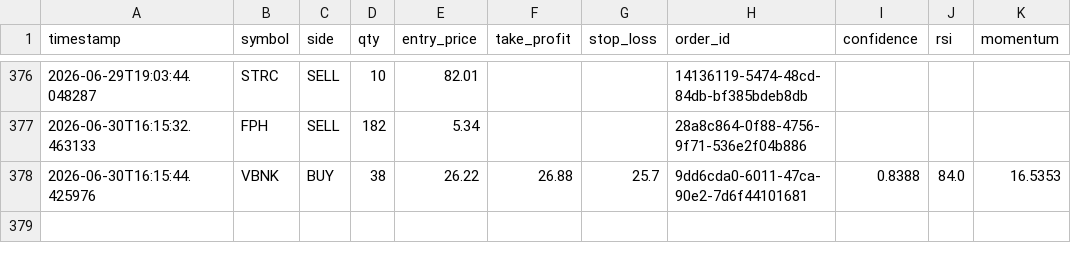
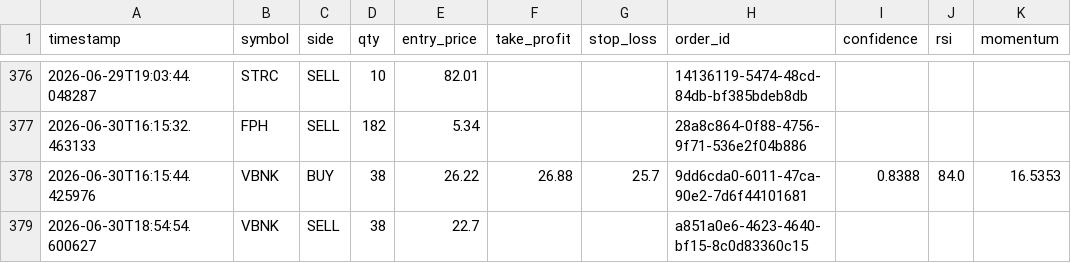
Before and after one commit to jp3tty/ml-trading-bot, a CSV file: paper_trade_log/orders.csv, drawn as a sheet; only a part is shown, gaps mark what is left out.

```diff
--- a/paper_trade_log/orders.csv
+++ b/paper_trade_log/orders.csv
@@ -378 +378,2 @@ timestamp,symbol,side,qty,entry_price,take_profit,stop_loss,order_id,confidence,
 2026-06-30T16:15:44.425976,VBNK,BUY,38,26.22,26.88,25.7,9dd6cda0-6011-47ca-90e2-7d6f44101681,0.8388,84.0,16.5353
+2026-06-30T18:54:54.600627,VBNK,SELL,38,22.7,,,a851a0e6-4623-4640-bf15-8c0d83360c15,,,
```
Also changed, not shown: paper_trade_log/signals.csv.
